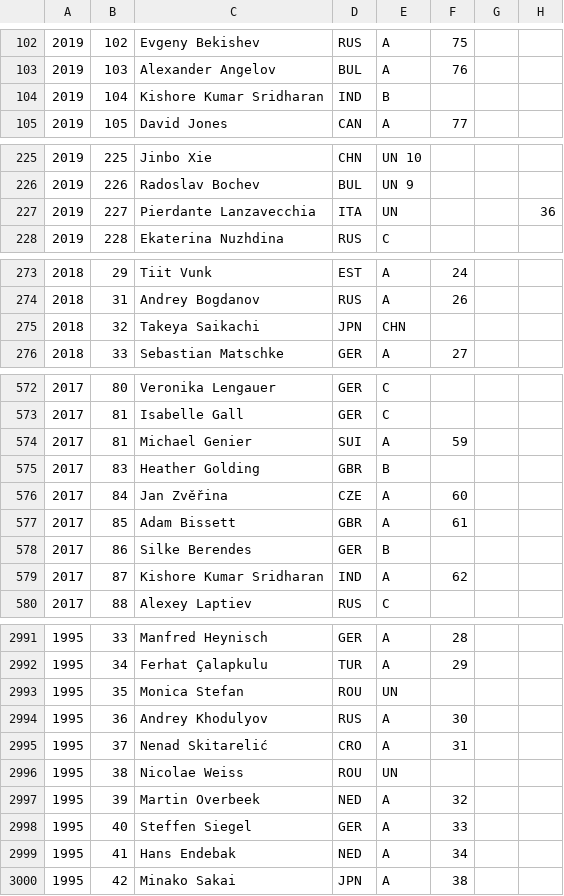
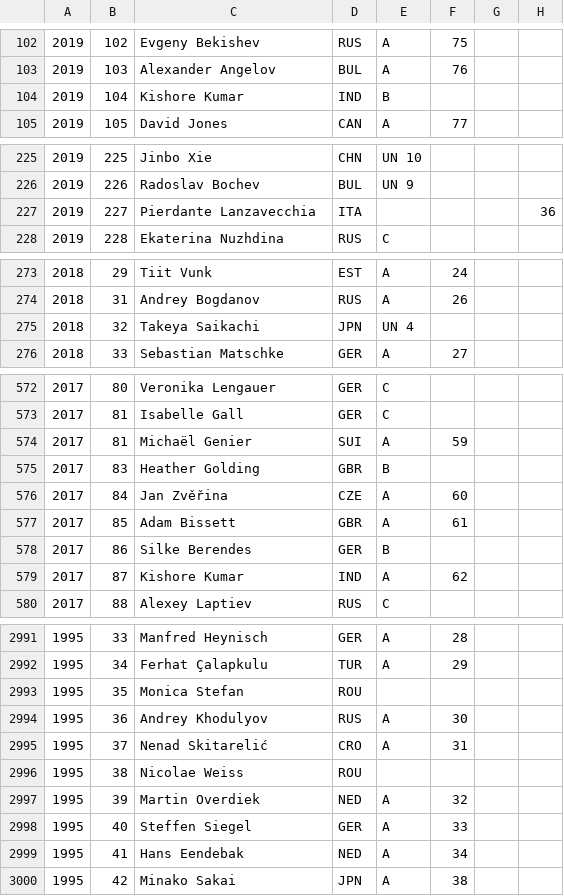
Before and after one commit to EctoPLSM/wpc-unofficial.org, a CSV file: search/participants.csv, drawn as a sheet; only a part is shown, gaps mark what is left out; the diff covers the shown part only; the diff names each change by its address in the sheet, - before the commit and + after, or states it on an @@ line.

```diff
--- a/search/participants.csv
+++ b/search/participants.csv
-C104: Kishore Kumar Sridharan
+C104: Kishore Kumar
-E227: UN
+E227: (empty)
-E275: CHN
+E275: UN 4
-C574: Michael Genier
+C574: Michaël Genier
-C579: Kishore Kumar Sridharan
+C579: Kishore Kumar
-E2993: UN
+E2993: (empty)
-E2996: UN
+E2996: (empty)
-C2997: Martin Overbeek
+C2997: Martin Overdiek
-C2999: Hans Endebak
+C2999: Hans Eendebak
```
Also changed, not shown: 27 edited cells elsewhere in this file, src/database/participants.csv, src/database/timeline.csv, 51 other files.
